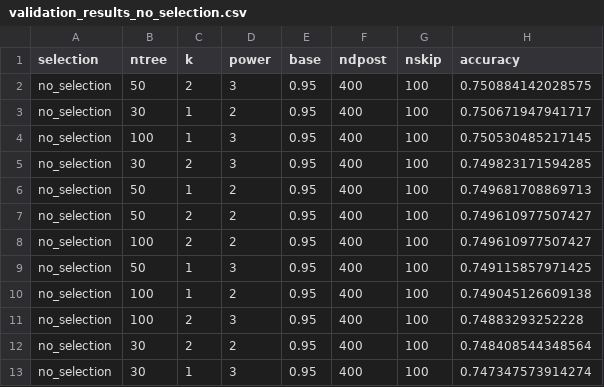
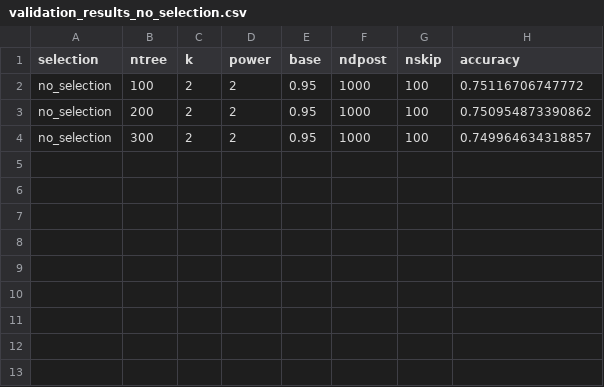
Before and after one commit to Giuse13/Adavanced_ML_ProjectWork, a CSV file: reports/modeling/bart/no_selection/validation_results_no_selection.csv, drawn as a sheet.

```diff
--- a/reports/modeling/bart/no_selection/validation_results_no_selection.csv
+++ b/reports/modeling/bart/no_selection/validation_results_no_selection.csv
@@ -1,13 +1,4 @@
 "selection","ntree","k","power","base","ndpost","nskip","accuracy"
-"no_selection",50,2,3,0.95,400,100,0.750884142028575
-"no_selection",30,1,2,0.95,400,100,0.750671947941717
-"no_selection",100,1,3,0.95,400,100,0.750530485217145
-"no_selection",30,2,3,0.95,400,100,0.749823171594285
-"no_selection",50,1,2,0.95,400,100,0.749681708869713
-"no_selection",50,2,2,0.95,400,100,0.749610977507427
-"no_selection",100,2,2,0.95,400,100,0.749610977507427
-"no_selection",50,1,3,0.95,400,100,0.749115857971425
-"no_selection",100,1,2,0.95,400,100,0.749045126609138
-"no_selection",100,2,3,0.95,400,100,0.74883293252228
-"no_selection",30,2,2,0.95,400,100,0.748408544348564
-"no_selection",30,1,3,0.95,400,100,0.747347573914274
+"no_selection",100,2,2,0.95,1000,100,0.75116706747772
+"no_selection",200,2,2,0.95,1000,100,0.750954873390862
+"no_selection",300,2,2,0.95,1000,100,0.749964634318857
```
Also changed, not shown: reports/evaluation/model_comparison_evaluation.csv, reports/modeling/bart/aic/validation_results_aic.csv, 6 other files.
